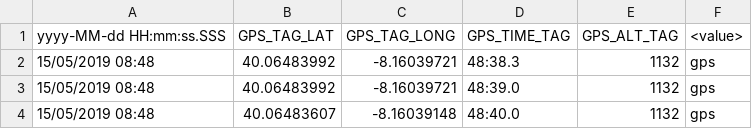
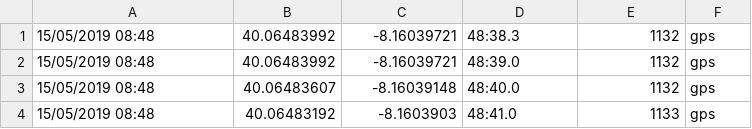
Before and after one commit to AlexMLourenco/FireFightersTracker, a CSV file: data-layer/dataset/a1_gps.csv, drawn as a sheet; only a part is shown; the shorter side is filled out with more unchanged rows; the diff names each change by its address in the sheet, - before the commit and + after, or states it on an @@ line.

```diff
--- a/data-layer/dataset/a1_gps.csv
+++ b/data-layer/dataset/a1_gps.csv
-row 1: yyyy-MM-dd HH:mm:ss.SSS | GPS_TAG_LAT | GPS_TAG_LONG | GPS_TIME_TAG | GPS_ALT_TAG | <value>
```
Also changed, not shown: data-layer/dataset/a1_env.csv, data-layer/dataset/a1_hr.csv, 9 other files.
